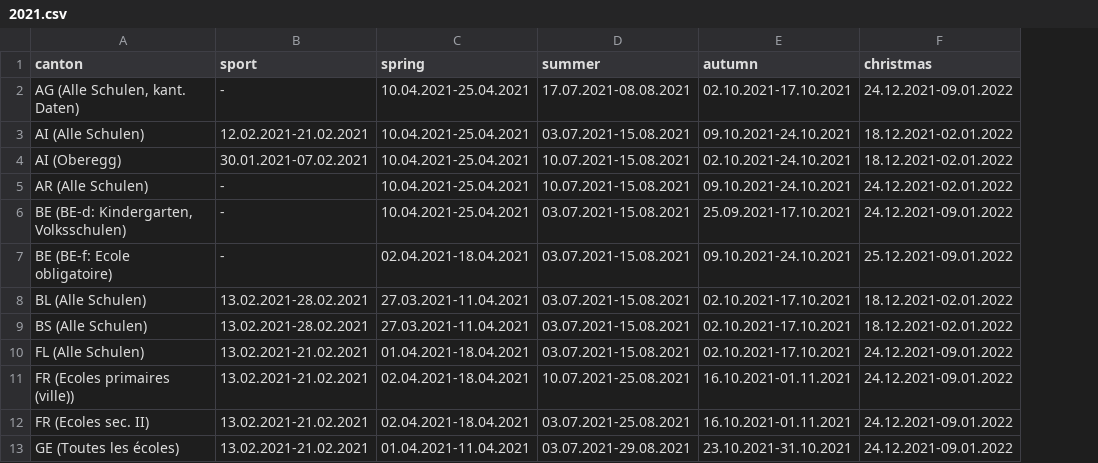
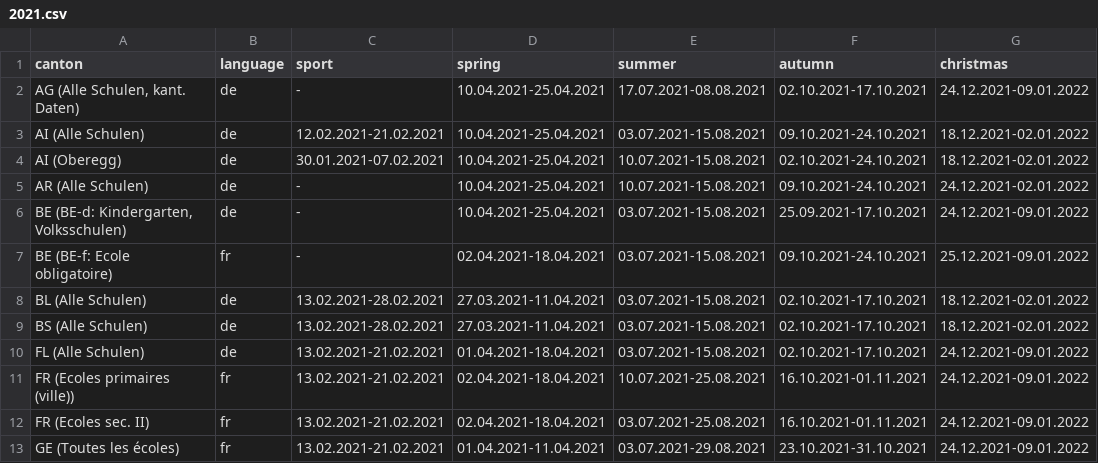
Before and after one commit to maidmaid/ch-holidays, a CSV file: data/2021.csv, drawn as a sheet; only a part is shown; the diff names each change by its address in the sheet, - before the commit and + after, or states it on an @@ line.

Commit message:
Group cantons by language

```diff
--- a/data/2021.csv
+++ b/data/2021.csv
+column B (language), rows 2-13: de | de | de | de | de | fr | de | de | de | fr | fr | fr
```
Also changed, not shown: 3 other files.
